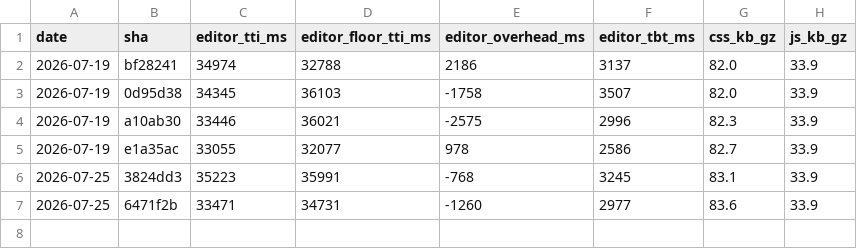
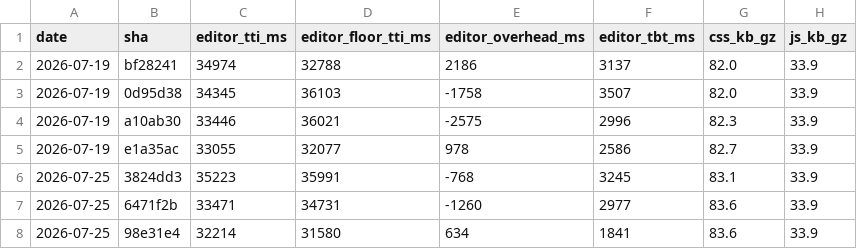
Before and after one commit to accessible-wordpress-theme/awt-blocks, a CSV file: docs/perf-history.csv, drawn as a sheet.

```diff
--- a/docs/perf-history.csv
+++ b/docs/perf-history.csv
@@ -7 +7,2 @@ date,sha,editor_tti_ms,editor_floor_tti_ms,editor_overhead_ms,editor_tbt_ms,css_
 2026-07-25,6471f2b,33471,34731,-1260,2977,83.6,33.9
+2026-07-25,98e31e4,32214,31580,634,1841,83.6,33.9
```
